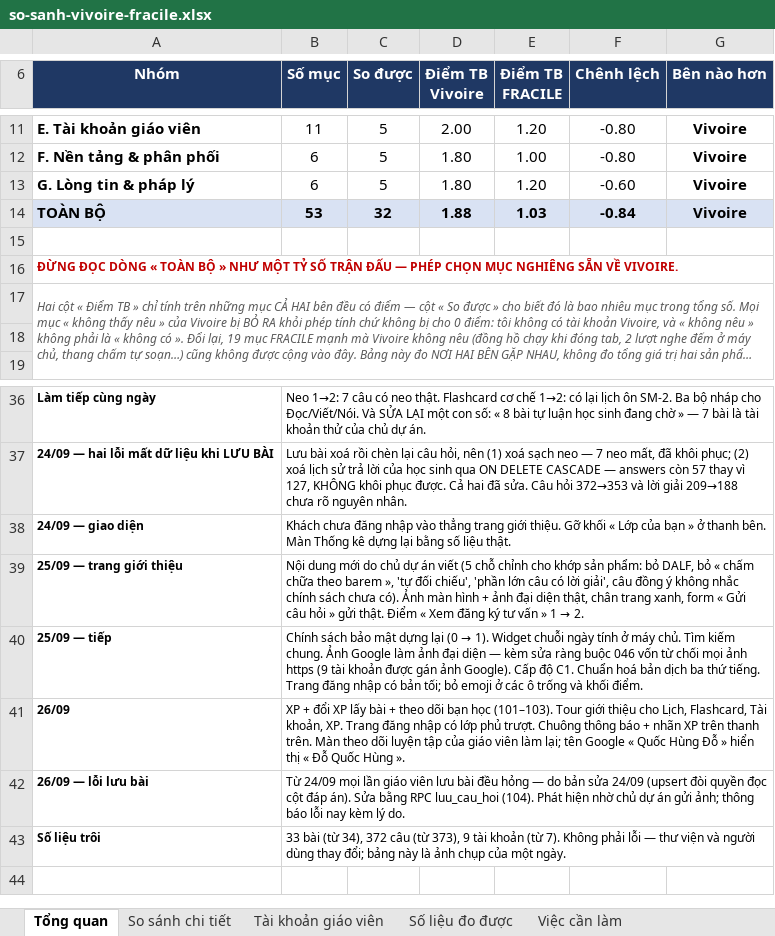
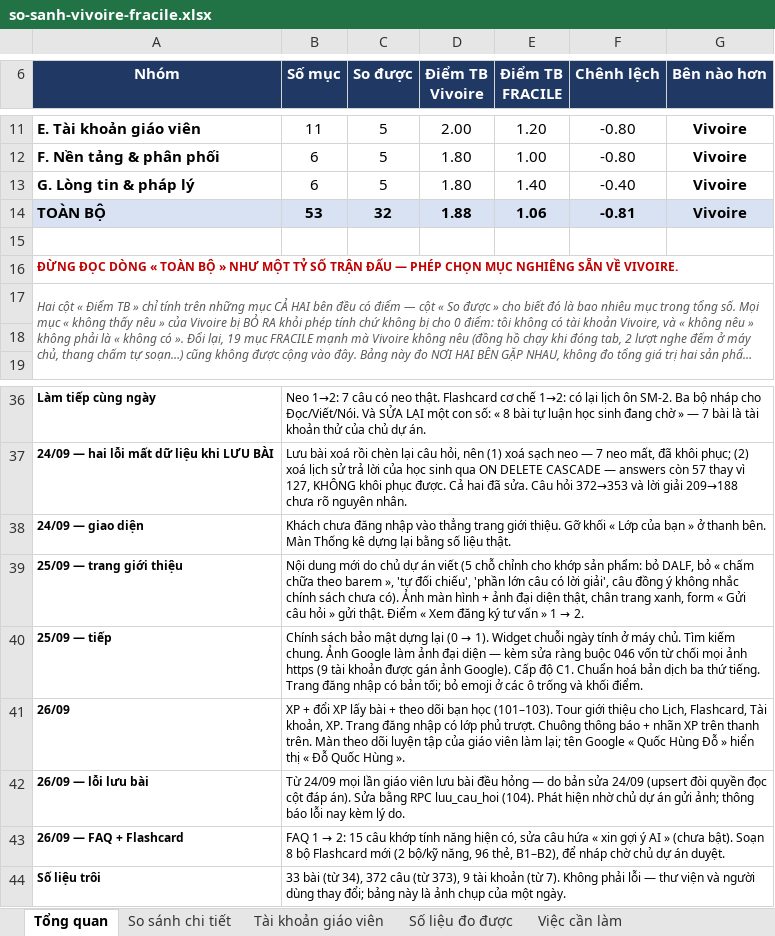
Before and after one commit to dhunff/ma-classe-de-francais, an Excel workbook: docs/so-sanh-vivoire-fracile.xlsx, sheet Tổng quan, drawn as a sheet; only a part is shown, gaps mark what is left out; long unchanged cells end in …; values as stored, in another font and other column widths than the file's, no borders; the diff names each change by its address in the sheet, - before the commit and + after, or states it on an @@ line.

```diff
--- a/docs/so-sanh-vivoire-fracile.xlsx (sheet Tổng quan)
+++ b/docs/so-sanh-vivoire-fracile.xlsx (sheet Tổng quan)
-E13 (Điểm TB FRACILE): 1.20
+E13 (Điểm TB FRACILE): 1.40
-F13 (Chênh lệch): -0.60
+F13 (Chênh lệch): -0.40
-E14 (Điểm TB FRACILE): 1.03
+E14 (Điểm TB FRACILE): 1.06
-F14 (Chênh lệch): -0.84
+F14 (Chênh lệch): -0.81
+row 43: 26/09 — FAQ + Flashcard | FAQ 1 → 2: 15 câu khớp tính năng hiện có, sửa câu hứa « xin gợi ý AI » (chưa bật). Soạn 8 bộ Flashcard mới (2 bộ/kỹ năng, 96 thẻ, B1–B2), để nháp chờ chủ dự án duyệt.
```
Also changed, not shown: sheet So sánh chi tiết, 1 other file.
